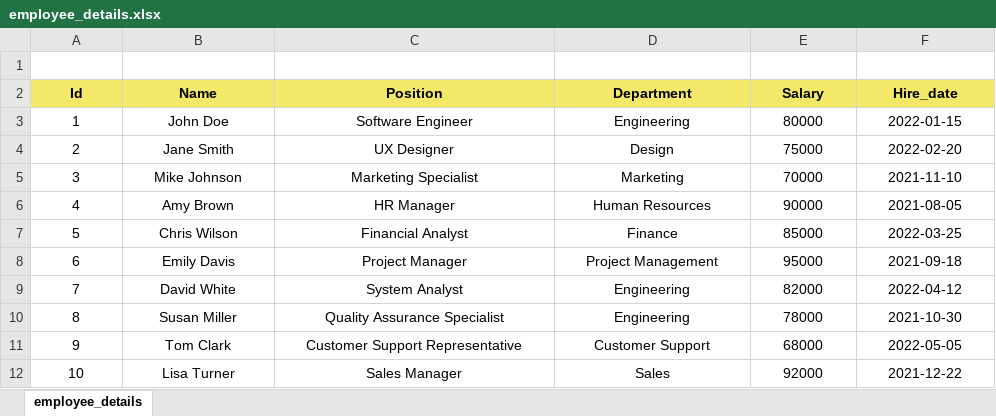
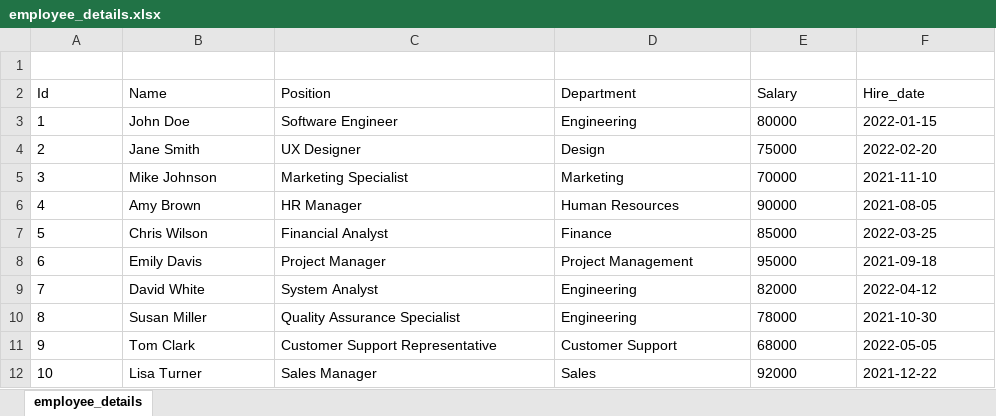
Before and after one commit to deepansha1409/XML_to_XLS_Converter, an Excel workbook: employee_details.xlsx, sheet employee_details, drawn as a sheet; values as stored, in another font and other column widths than the file's, no borders; the diff names each change by its address in the sheet, - before the commit and + after, or states it on an @@ line.

```diff
--- a/employee_details.xlsx (sheet employee_details)
+++ b/employee_details.xlsx (sheet employee_details)
-A2:F12 alignment: center
+A2:F12 alignment: left
@@ A2:F2 fill: #F4E869 → none, bold: on → off @@
```
Also changed, not shown: 3 other files.
